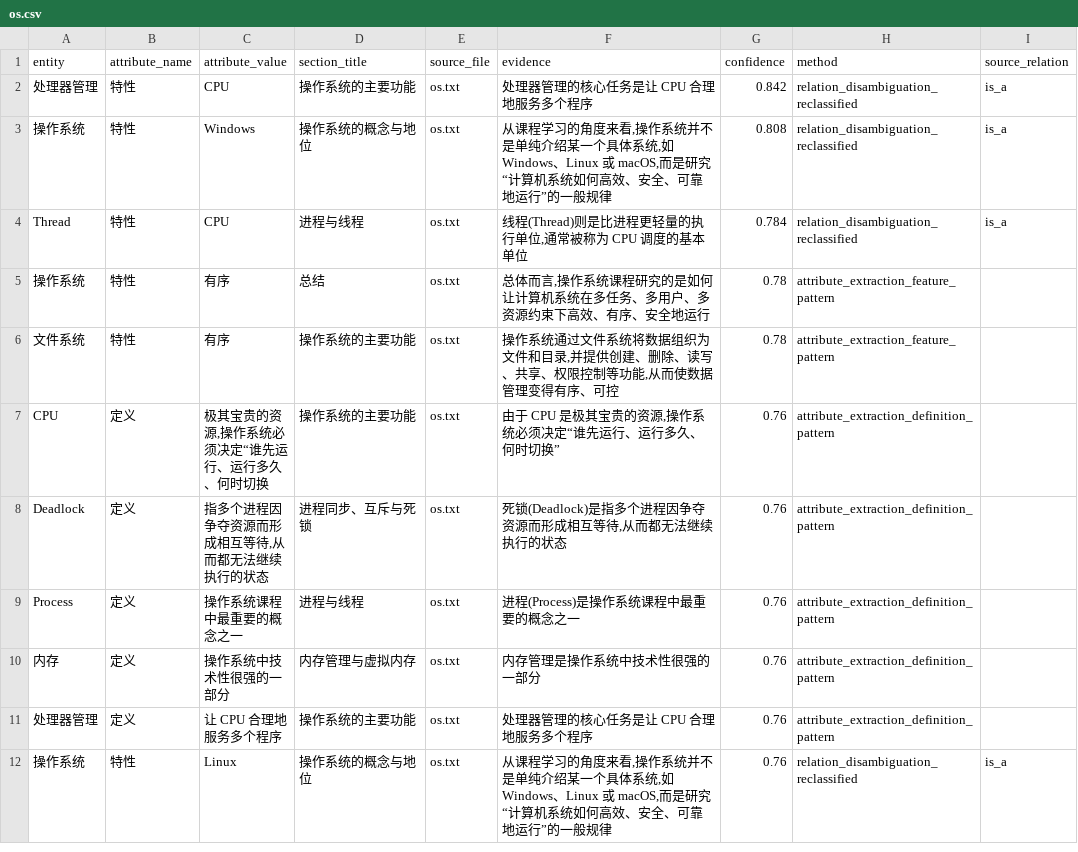
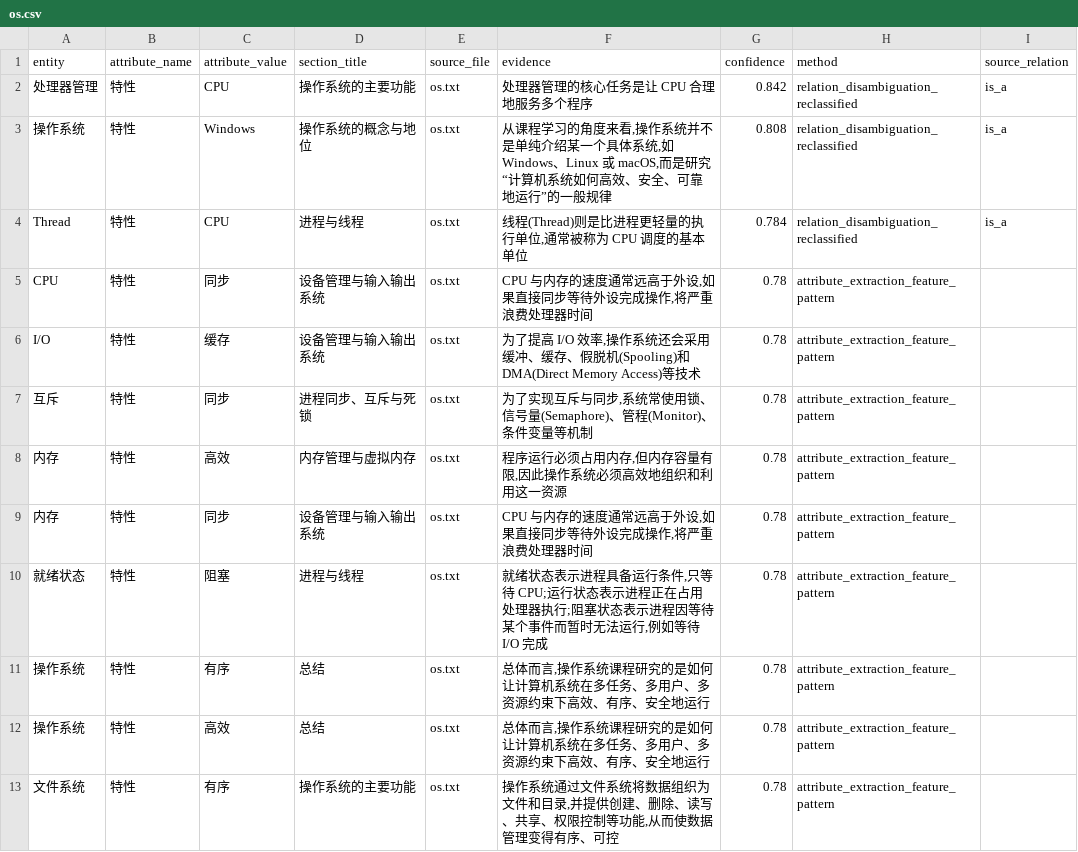
Before and after one commit to teresuka1/java_knowledge_graph, a CSV file: 属性抽取/属性抽取结果/os.csv, drawn as a sheet; only a part is shown; the shorter side is filled out with more unchanged rows; the diff covers the shown part only; the diff names each change by its address in the sheet, - before the commit and + after, or states it on an @@ line.

```diff
--- a/属性抽取/属性抽取结果/os.csv
+++ b/属性抽取/属性抽取结果/os.csv
+row 5: CPU | 特性 | 同步 | 设备管理与输入输出系统 | os.txt | CPU 与内存的速度通常远高于外设,如果直接同步等待外设完成操作,将严重浪费处理器时间 | 0.78 | attribute_extraction_feature_pattern
+row 6: I/O | 特性 | 缓存 | 设备管理与输入输出系统 | os.txt | 为了提高 I/O 效率,操作系统还会采用缓冲、缓存、假脱机(Spooling)和 DMA(Direct Memory Access)等技术 | 0.78 | attribute_extraction_feature_pattern
+row 7: 互斥 | 特性 | 同步 | 进程同步、互斥与死锁 | os.txt | 为了实现互斥与同步,系统常使用锁、信号量(Semaphore)、管程(Monitor)、条件变量等机制 | 0.78 | attribute_extraction_feature_pattern
+row 8: 内存 | 特性 | 高效 | 内存管理与虚拟内存 | os.txt | 程序运行必须占用内存,但内存容量有限,因此操作系统必须高效地组织和利用这一资源 | 0.78 | attribute_extraction_feature_pattern
+row 9: 内存 | 特性 | 同步 | 设备管理与输入输出系统 | os.txt | CPU 与内存的速度通常远高于外设,如果直接同步等待外设完成操作,将严重浪费处理器时间 | 0.78 | attribute_extraction_feature_pattern
+row 10: 就绪状态 | 特性 | 阻塞 | 进程与线程 | os.txt | 就绪状态表示进程具备运行条件,只等待 CPU;运行状态表示进程正在占用处理器执行;阻塞状态表示进程因等待某个事件而暂时无法运行,例如等待 I/O 完成 | 0.78 | attribute_extraction_feature_pattern
+row 12: 操作系统 | 特性 | 高效 | 总结 | os.txt | 总体而言,操作系统课程研究的是如何让计算机系统在多任务、多用户、多资源约束下高效、有序、安全地运行 | 0.78 | attribute_extraction_feature_pattern
```
Also changed, not shown: 8 added rows elsewhere in this file, 属性抽取/属性抽取结果/cn.csv, 属性抽取/属性抽取结果/data_structure.csv, 5 other files.
